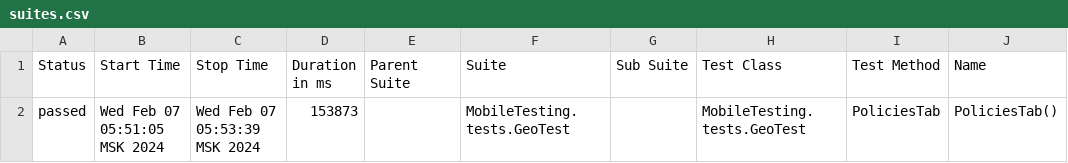
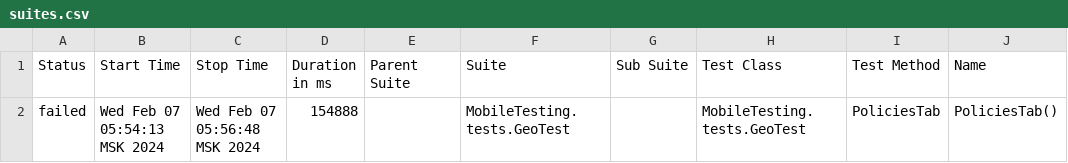
Before and after one commit to devops-ot/allure, a CSV file: data/suites.csv, drawn as a sheet; only a part is shown; the diff names each change by its address in the sheet, - before the commit and + after, or states it on an @@ line.

```diff
--- a/data/suites.csv
+++ b/data/suites.csv
-A2 (Status): passed
+A2 (Status): failed
-B2 (Start Time): Wed Feb 07 05:51:05 MSK 2024
+B2 (Start Time): Wed Feb 07 05:54:13 MSK 2024
-C2 (Stop Time): Wed Feb 07 05:53:39 MSK 2024
+C2 (Stop Time): Wed Feb 07 05:56:48 MSK 2024
-D2 (Duration in ms): 153873
+D2 (Duration in ms): 154888
```
Also changed, not shown: 23 other files.
